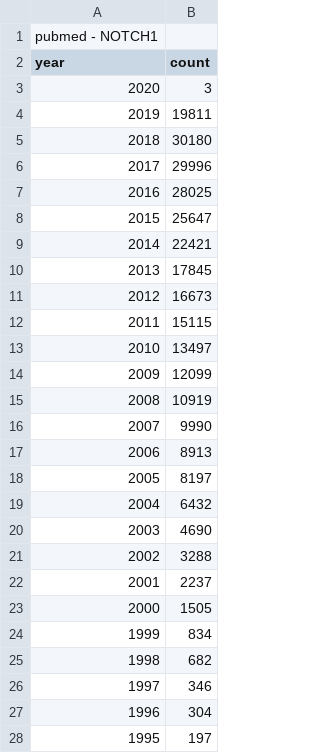
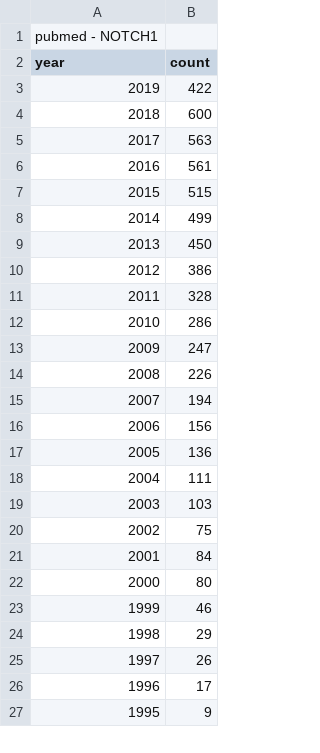
Before and after one commit to yanlinlin82/190823a_How-Many-PubMed-Results-by-Year, a CSV file: data/genes/NOTCH1.csv, drawn as a sheet; only a part is shown; the diff covers the shown part only.

```diff
--- a/data/genes/NOTCH1.csv
+++ b/data/genes/NOTCH1.csv
@@ -2,27 +2,26 @@ pubmed - NOTCH1
 year,count
-2020,3
-2019,19811
-2018,30180
-2017,29996
-2016,28025
-2015,25647
-2014,22421
-2013,17845
-2012,16673
-2011,15115
-2010,13497
-2009,12099
-2008,10919
-2007,9990
-2006,8913
-2005,8197
-2004,6432
-2003,4690
-2002,3288
-2001,2237
-2000,1505
-1999,834
-1998,682
-1997,346
-1996,304
-1995,197
+2019,422
+2018,600
+2017,563
+2016,561
+2015,515
+2014,499
+2013,450
+2012,386
+2011,328
+2010,286
+2009,247
+2008,226
+2007,194
+2006,156
+2005,136
+2004,111
+2003,103
+2002,75
+2001,84
+2000,80
+1999,46
+1998,29
+1997,26
+1996,17
+1995,9
```
Also changed, not shown: 14 removed rows and 4 edited cells elsewhere in this file, data/genes/FGFR3.csv, data/genes/KIT.csv, 49 other files.
